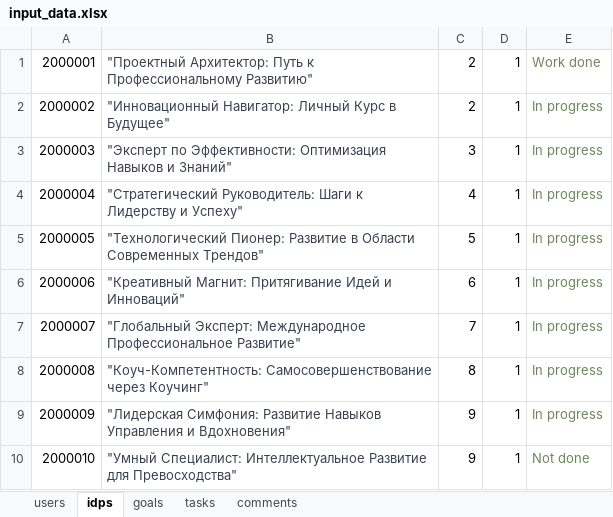
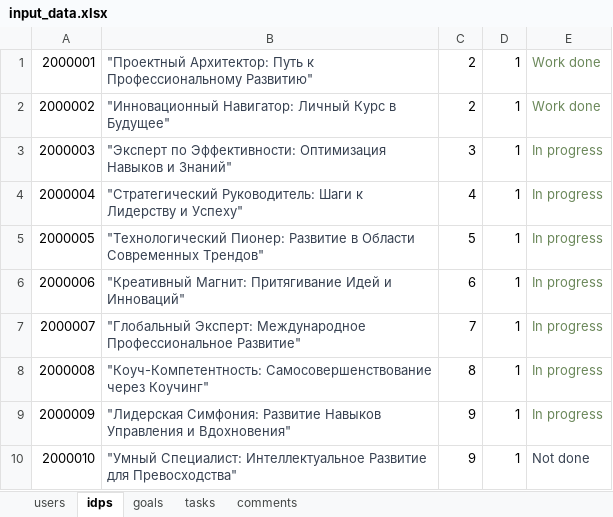
Before and after one commit to hackathon-individual-development-plan/backend, an Excel workbook: data/input_data.xlsx, sheet idps, drawn as a sheet; values as stored, in another font and other column widths than the file's, no borders; the diff names each change by its address in the sheet, - before the commit and + after, or states it on an @@ line.

```diff
--- a/data/input_data.xlsx (sheet idps)
+++ b/data/input_data.xlsx (sheet idps)
-E2: In progress
+E2: Work done
-E10 text colour: #6A8759
+E10 text colour: #374151
```
Also changed, not shown: sheet users, 7 other files.
